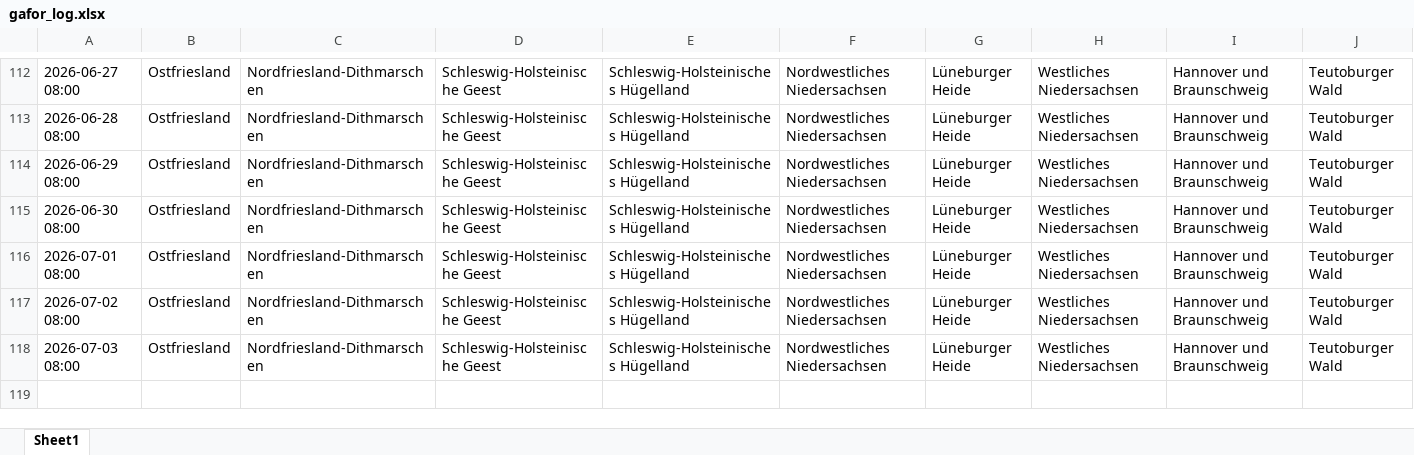
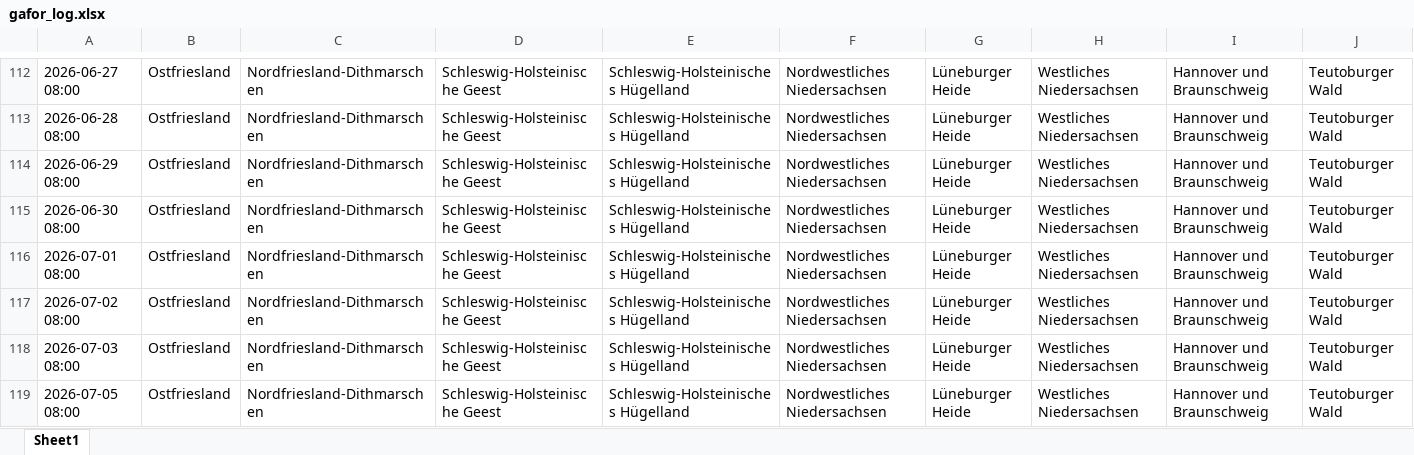
Before and after one commit to drsleepwell-Stein/GaforLogger, an Excel workbook: data/gafor_log.xlsx, sheet Sheet1, drawn as a sheet; only a part is shown, gaps mark what is left out; values as stored, in another font and other column widths than the file's, no borders; rows hold the shown columns only; the diff names each change by its address in the sheet, - before the commit and + after, or states it on an @@ line.

```diff
--- a/data/gafor_log.xlsx (sheet Sheet1)
+++ b/data/gafor_log.xlsx (sheet Sheet1)
+row 119: 2026-07-05 08:00 | Ostfriesland | Nordfriesland-Dithmarschen | Schleswig-Holsteinische Geest | Schleswig-Holsteinisches Hügelland | Nordwestliches Niedersachsen | Lüneburger Heide | Westliches Niedersachsen | Hannover und Braunschweig | Teutoburger Wald
```
